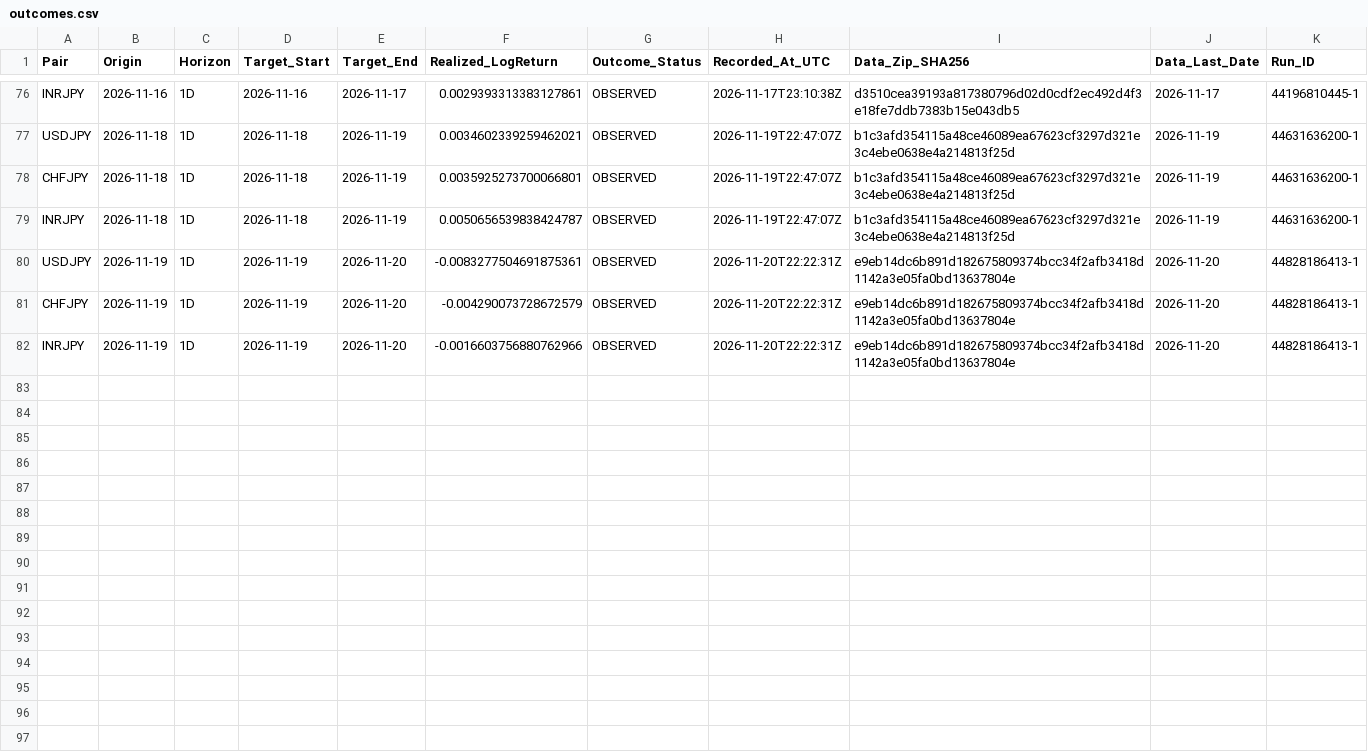
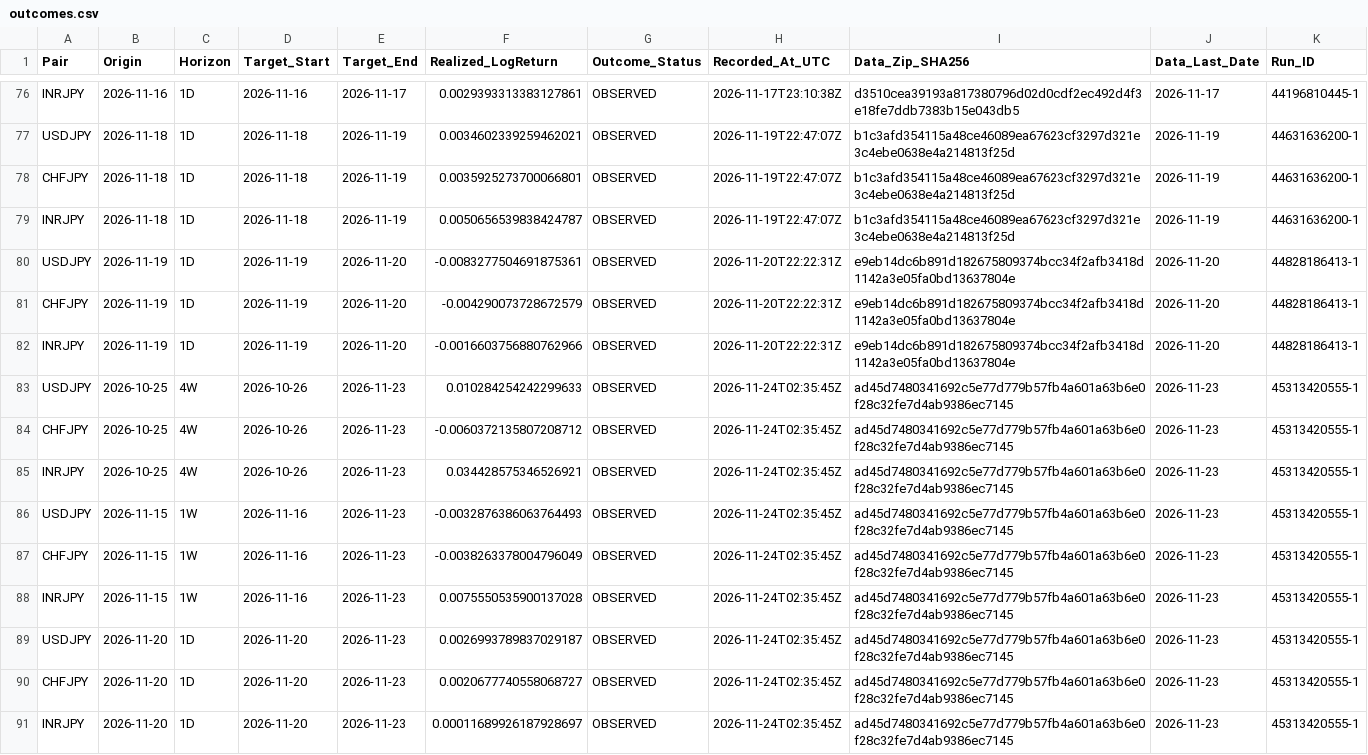
Before and after one commit to junsato1001-ops/-fx-forward-ledger, a CSV file: ledger/outcomes.csv, drawn as a sheet; only a part is shown, gaps mark what is left out.

```diff
--- a/ledger/outcomes.csv
+++ b/ledger/outcomes.csv
@@ -82 +82,10 @@ CHFJPY,2026-11-19,1D,2026-11-19,2026-11-20,-0.004290073728672579,OBSERVED,2026-1
 INRJPY,2026-11-19,1D,2026-11-19,2026-11-20,-0.0016603756880762966,OBSERVED,2026-11-20T22:22:31Z,e9eb14dc6b891d182675809374bcc34f2afb3418d1142a3e05fa0bd13637804e,2026-11-20,44828186413-1
+USDJPY,2026-10-25,4W,2026-10-26,2026-11-23,0.010284254242299633,OBSERVED,2026-11-24T02:35:45Z,ad45d7480341692c5e77d779b57fb4a601a63b6e0f28c32fe7d4ab9386ec7145,2026-11-23,45313420555-1
+CHFJPY,2026-10-25,4W,2026-10-26,2026-11-23,-0.0060372135807208712,OBSERVED,2026-11-24T02:35:45Z,ad45d7480341692c5e77d779b57fb4a601a63b6e0f28c32fe7d4ab9386ec7145,2026-11-23,45313420555-1
+INRJPY,2026-10-25,4W,2026-10-26,2026-11-23,0.034428575346526921,OBSERVED,2026-11-24T02:35:45Z,ad45d7480341692c5e77d779b57fb4a601a63b6e0f28c32fe7d4ab9386ec7145,2026-11-23,45313420555-1
+USDJPY,2026-11-15,1W,2026-11-16,2026-11-23,-0.0032876386063764493,OBSERVED,2026-11-24T02:35:45Z,ad45d7480341692c5e77d779b57fb4a601a63b6e0f28c32fe7d4ab9386ec7145,2026-11-23,45313420555-1
+CHFJPY,2026-11-15,1W,2026-11-16,2026-11-23,-0.0038263378004796049,OBSERVED,2026-11-24T02:35:45Z,ad45d7480341692c5e77d779b57fb4a601a63b6e0f28c32fe7d4ab9386ec7145,2026-11-23,45313420555-1
+INRJPY,2026-11-15,1W,2026-11-16,2026-11-23,0.0075550535900137028,OBSERVED,2026-11-24T02:35:45Z,ad45d7480341692c5e77d779b57fb4a601a63b6e0f28c32fe7d4ab9386ec7145,2026-11-23,45313420555-1
+USDJPY,2026-11-20,1D,2026-11-20,2026-11-23,0.0026993789837029187,OBSERVED,2026-11-24T02:35:45Z,ad45d7480341692c5e77d779b57fb4a601a63b6e0f28c32fe7d4ab9386ec7145,2026-11-23,45313420555-1
+CHFJPY,2026-11-20,1D,2026-11-20,2026-11-23,0.0020677740558068727,OBSERVED,2026-11-24T02:35:45Z,ad45d7480341692c5e77d779b57fb4a601a63b6e0f28c32fe7d4ab9386ec7145,2026-11-23,45313420555-1
+INRJPY,2026-11-20,1D,2026-11-20,2026-11-23,0.00011689926187928697,OBSERVED,2026-11-24T02:35:45Z,ad45d7480341692c5e77d779b57fb4a601a63b6e0f28c32fe7d4ab9386ec7145,2026-11-23,45313420555-1
```
Also changed, not shown: data/ecb/snapshots.csv, ledger/forecasts.csv, 2 other files.
